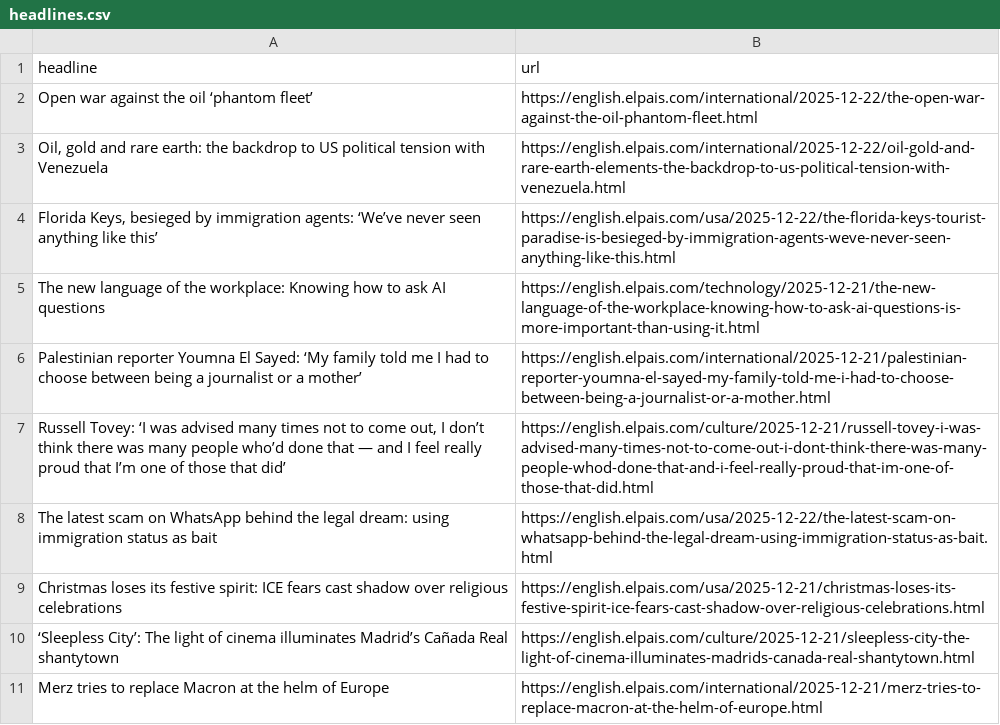
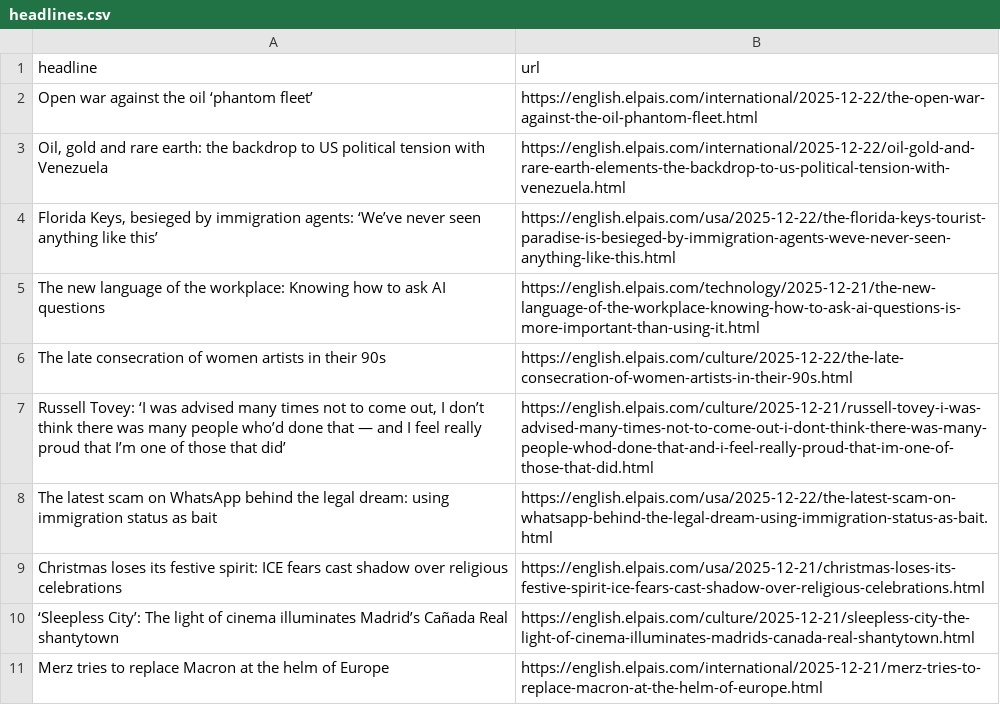
Before and after one commit to sa3991/el-pais-autoscraper, a CSV file: headlines.csv, drawn as a sheet; only a part is shown; removed rows and columns are numbered as before the commit, all else as after; the diff names each change by its address in the sheet, - before the commit and + after, or states it on an @@ line.

```diff
--- a/headlines.csv
+++ b/headlines.csv
-row 6: Palestinian reporter Youmna El Sayed: ‘My family told me I had to choose between being a journalist or a mother’ | https://english.elpais.com/international/2025-12-21/palestinian-reporter-youmna-el-sayed-my-family-told-me-i-had-to-choose-between-being-a-journalist-or-a-mother.html
+row 6: The late consecration of women artists in their 90s | https://english.elpais.com/culture/2025-12-22/the-late-consecration-of-women-artists-in-their-90s.html
```
